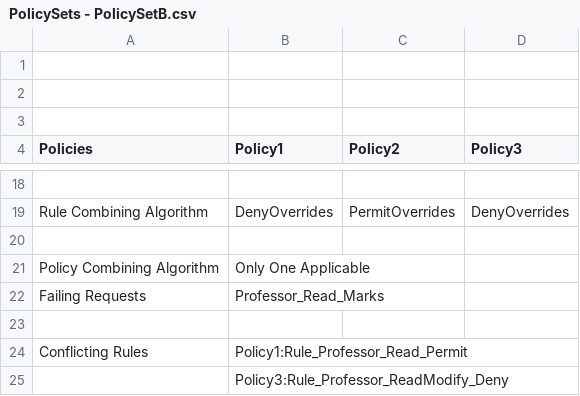
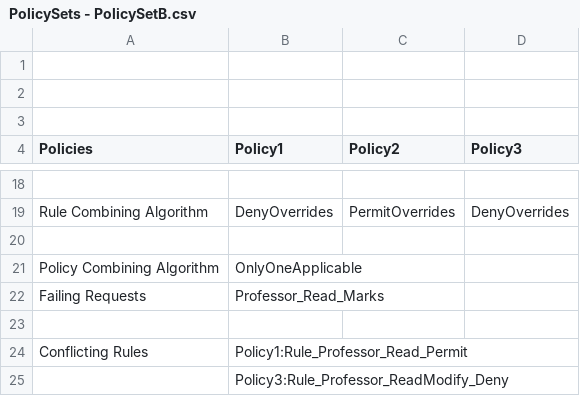
Before and after one commit to MatthewUehara/CS745, a CSV file: Code/TestSet/PolicySets - PolicySetB.csv, drawn as a sheet; only a part is shown, gaps mark what is left out.

```diff
--- a/Code/TestSet/PolicySets - PolicySetB.csv
+++ b/Code/TestSet/PolicySets - PolicySetB.csv
@@ -20,3 +20,3 @@ Rule Combining Algorithm,DenyOverrides,PermitOverrides,DenyOverrides
 ,,,
-Policy Combining Algorithm,Only One Applicable,,
+Policy Combining Algorithm,OnlyOneApplicable,,
 Failing Requests,Professor_Read_Marks,,
```
Also changed, not shown: Code/TestSet/PolicySets - PolicySetA.csv, Code/TestSet/PolicySets - PolicySetС.csv, 16 other files.
